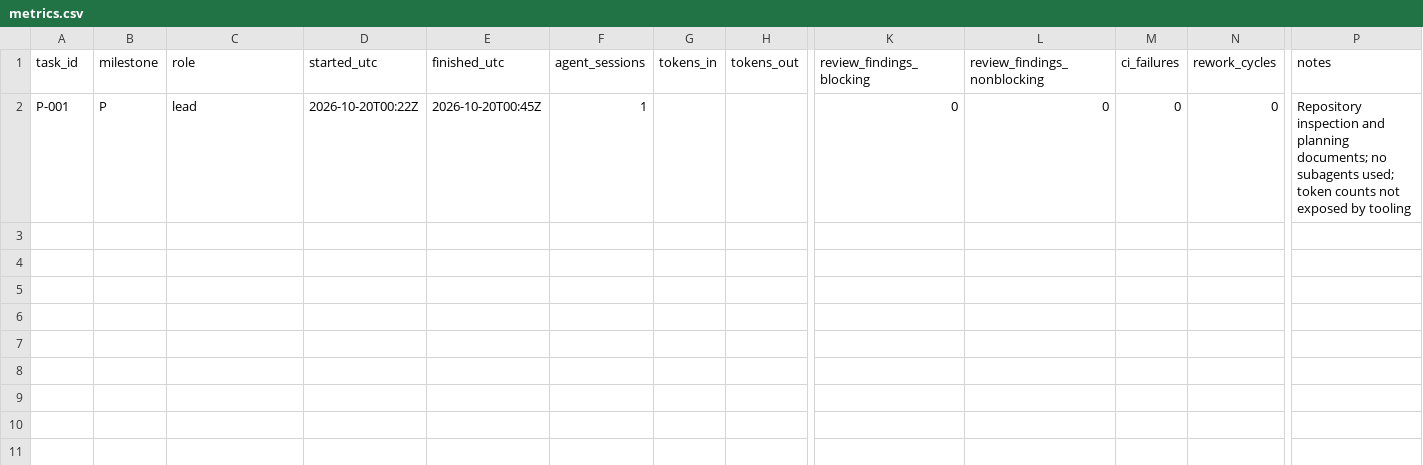
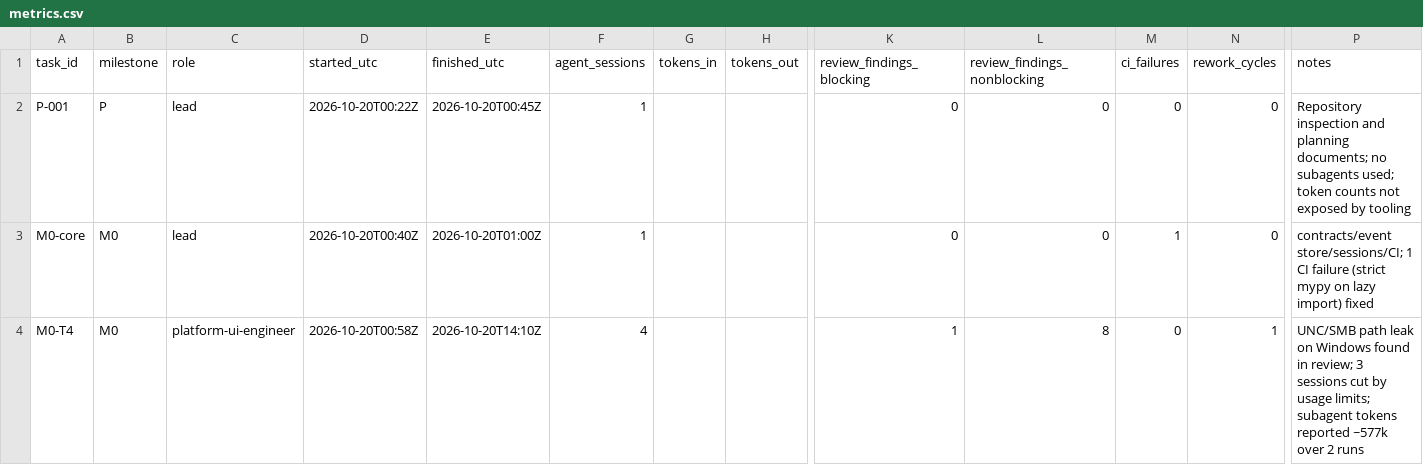
Before and after one commit to felipemartinez888/trading-system-claude, a CSV file: docs/devlog/metrics.csv, drawn as a sheet; only a part is shown, gaps mark what is left out; rows hold the shown columns only; the diff names each change by its address in the sheet, - before the commit and + after, or states it on an @@ line.

```diff
--- a/docs/devlog/metrics.csv
+++ b/docs/devlog/metrics.csv
+row 3: M0-core | M0 | lead | 2026-10-20T00:40Z | 2026-10-20T01:00Z | 1 |  |  | 0 | 0 | 1 | 0 | contracts/event store/sessions/CI; 1 CI failure (strict mypy on lazy import) fixed
+row 4: M0-T4 | M0 | platform-ui-engineer | 2026-10-20T00:58Z | 2026-10-20T14:10Z | 4 |  |  | 1 | 8 | 0 | 1 | UNC/SMB path leak on Windows found in review; 3 sessions cut by usage limits; subagent tokens reported ~577k over 2 runs
```
Also changed, not shown: 1 other file.
